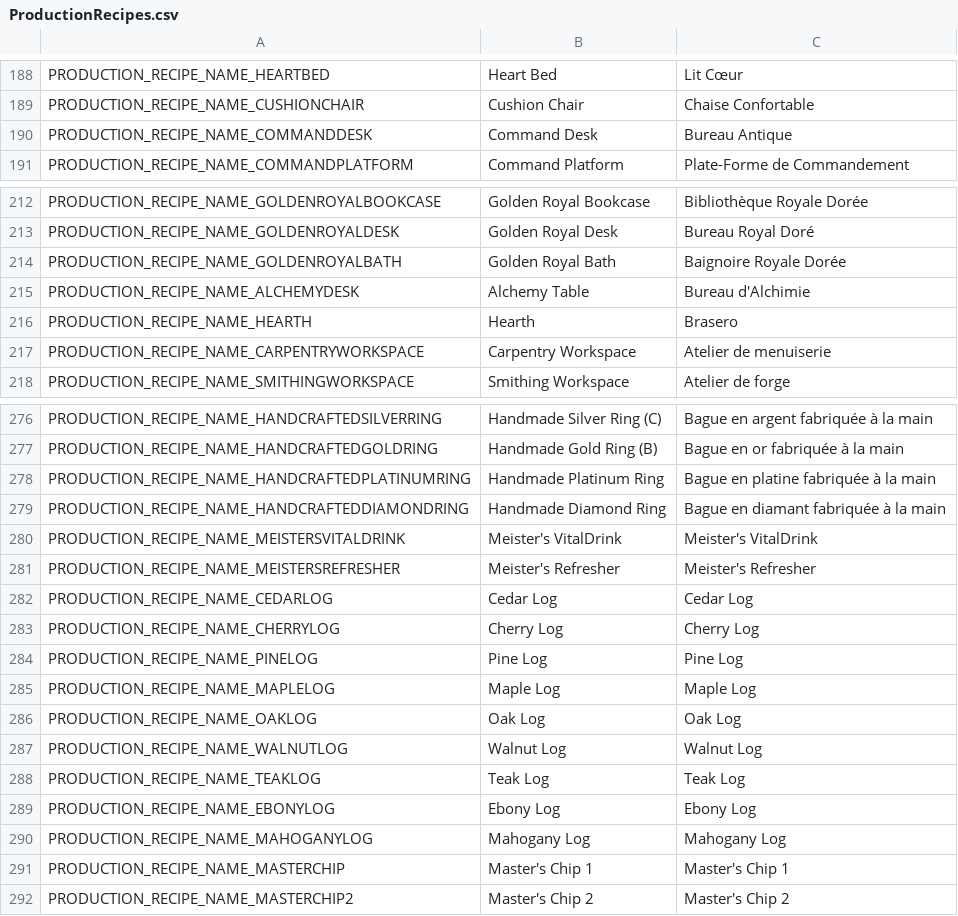
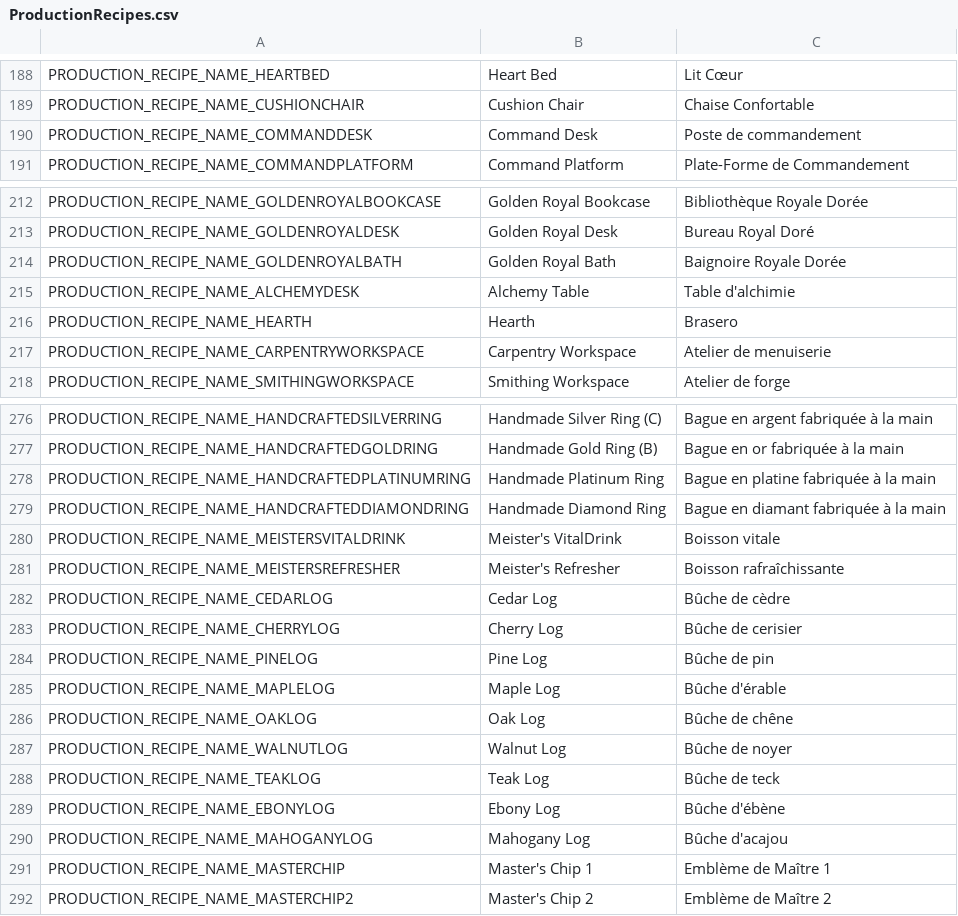
Before and after one commit to Farlighte/Flyff-Universe-Translations, a CSV file: French/ProductionRecipes.csv, drawn as a sheet; only a part is shown, gaps mark what is left out; the diff covers the shown part only.

Commit message:
Revise French translations for production recipes
Updated French translations for various production recipes and items, including adjustments to the names of large fish and logs.

```diff
--- a/French/ProductionRecipes.csv
+++ b/French/ProductionRecipes.csv
@@ -189,3 +189,3 @@ PRODUCTION_RECIPE_NAME_HEARTBED,Heart Bed,Lit Cœur
 PRODUCTION_RECIPE_NAME_CUSHIONCHAIR,Cushion Chair,Chaise Confortable
-PRODUCTION_RECIPE_NAME_COMMANDDESK,Command Desk,Bureau Antique
+PRODUCTION_RECIPE_NAME_COMMANDDESK,Command Desk,Poste de commandement
 PRODUCTION_RECIPE_NAME_COMMANDPLATFORM,Command Platform,Plate-Forme de Commandement
@@ -214,3 +214,3 @@ PRODUCTION_RECIPE_NAME_GOLDENROYALDESK,Golden Royal Desk,Bureau Royal Doré
 PRODUCTION_RECIPE_NAME_GOLDENROYALBATH,Golden Royal Bath,Baignoire Royale Dorée
-PRODUCTION_RECIPE_NAME_ALCHEMYDESK,Alchemy Table,Bureau d'Alchimie
+PRODUCTION_RECIPE_NAME_ALCHEMYDESK,Alchemy Table,Table d'alchimie
 PRODUCTION_RECIPE_NAME_HEARTH,Hearth,Brasero
@@ -279,14 +279,14 @@ PRODUCTION_RECIPE_NAME_HANDCRAFTEDPLATINUMRING,Handmade Platinum Ring,Bague en p
 PRODUCTION_RECIPE_NAME_HANDCRAFTEDDIAMONDRING,Handmade Diamond Ring,Bague en diamant fabriquée à la main
-PRODUCTION_RECIPE_NAME_MEISTERSVITALDRINK,Meister's VitalDrink,Meister's VitalDrink
-PRODUCTION_RECIPE_NAME_MEISTERSREFRESHER,Meister's Refresher,Meister's Refresher
-PRODUCTION_RECIPE_NAME_CEDARLOG,Cedar Log,Cedar Log
-PRODUCTION_RECIPE_NAME_CHERRYLOG,Cherry Log,Cherry Log
-PRODUCTION_RECIPE_NAME_PINELOG,Pine Log,Pine Log
-PRODUCTION_RECIPE_NAME_MAPLELOG,Maple Log,Maple Log
-PRODUCTION_RECIPE_NAME_OAKLOG,Oak Log,Oak Log
-PRODUCTION_RECIPE_NAME_WALNUTLOG,Walnut Log,Walnut Log
-PRODUCTION_RECIPE_NAME_TEAKLOG,Teak Log,Teak Log
-PRODUCTION_RECIPE_NAME_EBONYLOG,Ebony Log,Ebony Log
-PRODUCTION_RECIPE_NAME_MAHOGANYLOG,Mahogany Log,Mahogany Log
-PRODUCTION_RECIPE_NAME_MASTERCHIP,Master's Chip 1,Master's Chip 1
-PRODUCTION_RECIPE_NAME_MASTERCHIP2,Master's Chip 2,Master's Chip 2
+PRODUCTION_RECIPE_NAME_MEISTERSVITALDRINK,Meister's VitalDrink,Boisson vitale
+PRODUCTION_RECIPE_NAME_MEISTERSREFRESHER,Meister's Refresher,Boisson rafraîchissante
+PRODUCTION_RECIPE_NAME_CEDARLOG,Cedar Log,Bûche de cèdre
+PRODUCTION_RECIPE_NAME_CHERRYLOG,Cherry Log,Bûche de cerisier
+PRODUCTION_RECIPE_NAME_PINELOG,Pine Log,Bûche de pin
+PRODUCTION_RECIPE_NAME_MAPLELOG,Maple Log,Bûche d'érable
+PRODUCTION_RECIPE_NAME_OAKLOG,Oak Log,Bûche de chêne
+PRODUCTION_RECIPE_NAME_WALNUTLOG,Walnut Log,Bûche de noyer
+PRODUCTION_RECIPE_NAME_TEAKLOG,Teak Log,Bûche de teck
+PRODUCTION_RECIPE_NAME_EBONYLOG,Ebony Log,Bûche d'ébène
+PRODUCTION_RECIPE_NAME_MAHOGANYLOG,Mahogany Log,Bûche d'acajou
+PRODUCTION_RECIPE_NAME_MASTERCHIP,Master's Chip 1,Emblème de Maître 1
+PRODUCTION_RECIPE_NAME_MASTERCHIP2,Master's Chip 2,Emblème de Maître 2
```
Also changed, not shown: 9 edited cells elsewhere in this file.
